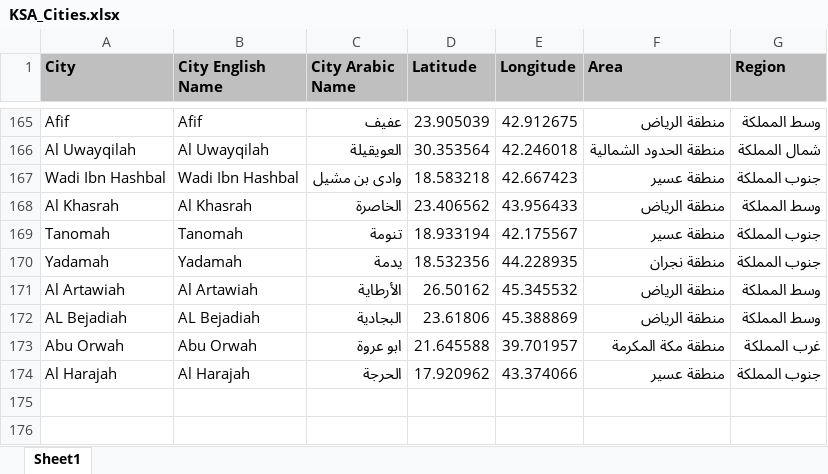
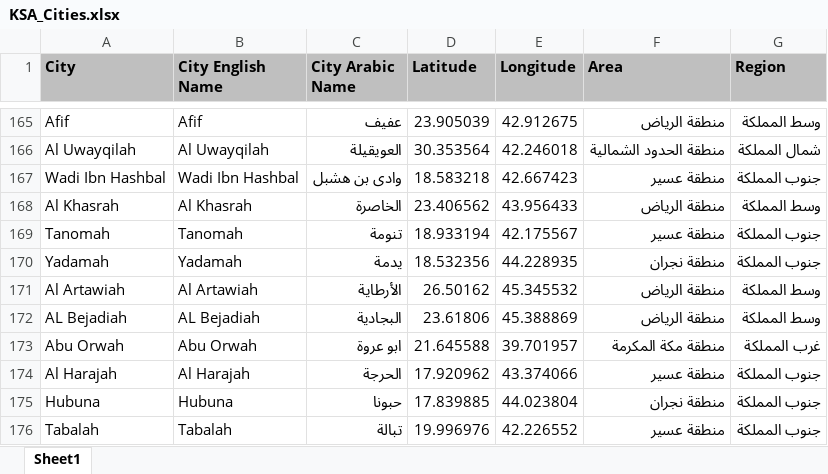
Before and after one commit to abubakrsaad/KSA_COVID19, an Excel workbook: KSA_Cities.xlsx, sheet Sheet1, drawn as a sheet; only a part is shown, gaps mark what is left out; values as stored, in another font and other column widths than the file's, no borders; the diff names each change by its address in the sheet, - before the commit and + after, or states it on an @@ line.

Commit message:
Add files via upload

```diff
--- a/KSA_Cities.xlsx (sheet Sheet1)
+++ b/KSA_Cities.xlsx (sheet Sheet1)
-C167 (City Arabic Name): وادى بن مشيل
+C167 (City Arabic Name): وادى بن هشبل
+row 175: Hubuna | Hubuna | حبونا | 17.839885 | 44.023804 | منطقة نجران | جنوب المملكة
+row 176: Tabalah | Tabalah | تبالة | 19.996976 | 42.226552 | منطقة عسير | جنوب المملكة
```
